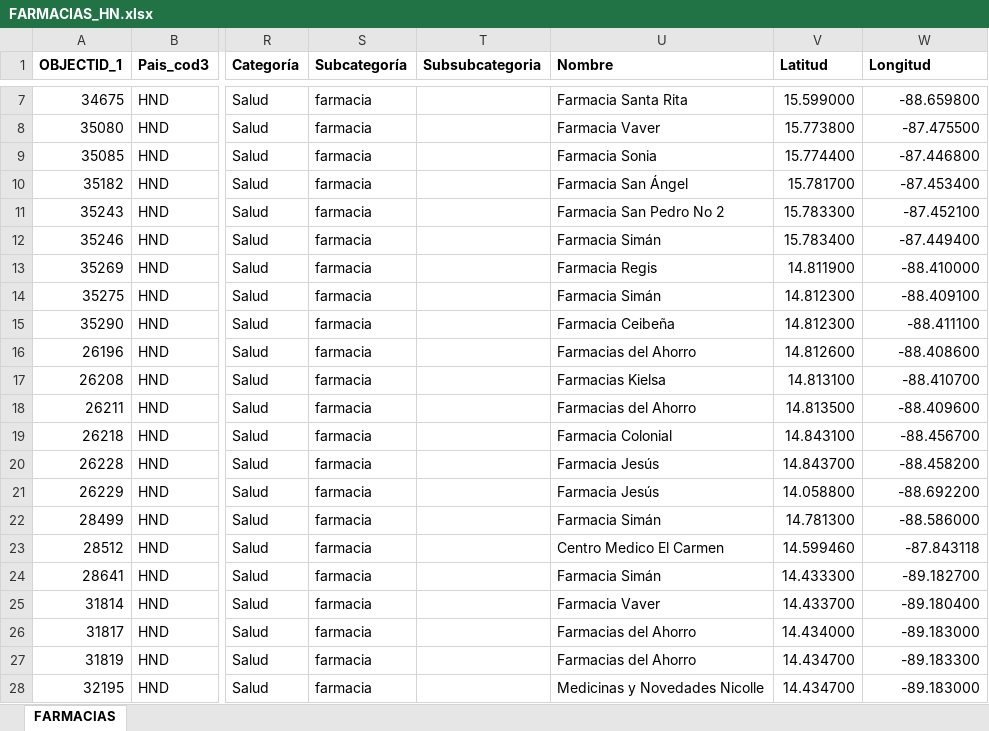
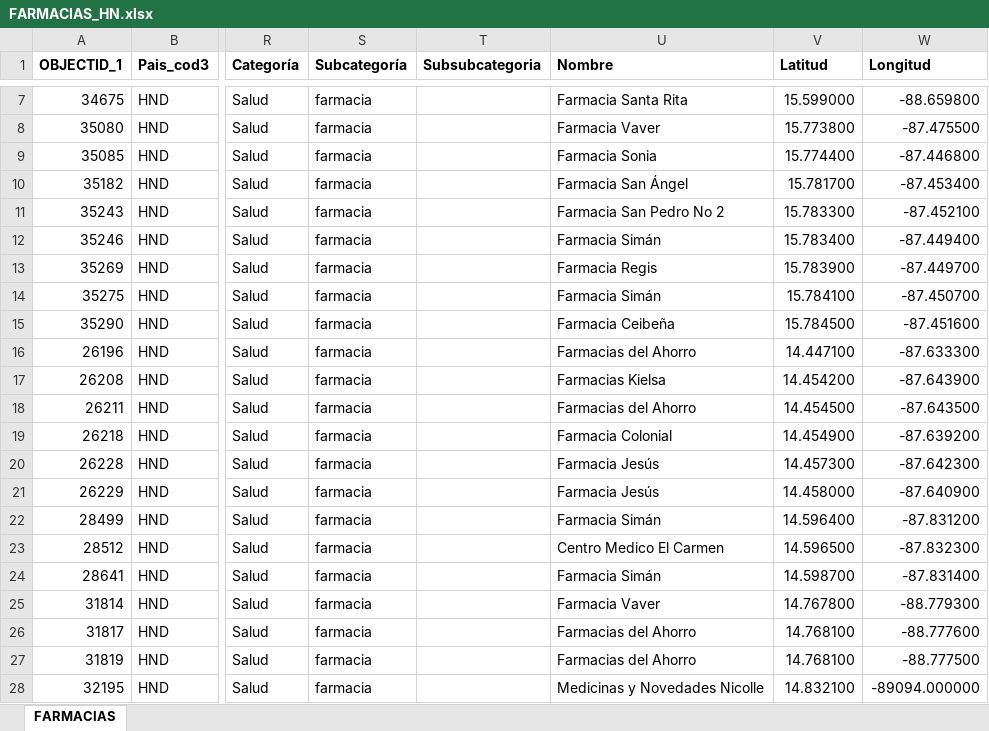
Before and after one commit to Sud-Austral/Datos, an Excel workbook: datacovidhn/FARMACIAS_HN.xlsx, sheet FARMACIAS, drawn as a sheet; only a part is shown, gaps mark what is left out; values as stored, in another font and other column widths than the file's, no borders; table styles not drawn; the diff covers the shown part only; the diff names each change by its address in the sheet, - before the commit and + after, or states it on an @@ line.

```diff
--- a/datacovidhn/FARMACIAS_HN.xlsx (sheet FARMACIAS)
+++ b/datacovidhn/FARMACIAS_HN.xlsx (sheet FARMACIAS)
-V13 (Latitud): 14.811900
+V13 (Latitud): 15.783900
-W13 (Longitud): -88.410000
+W13 (Longitud): -87.449700
-V14 (Latitud): 14.812300
+V14 (Latitud): 15.784100
-W14 (Longitud): -88.409100
+W14 (Longitud): -87.450700
-V15 (Latitud): 14.812300
+V15 (Latitud): 15.784500
-W15 (Longitud): -88.411100
+W15 (Longitud): -87.451600
-V16 (Latitud): 14.812600
+V16 (Latitud): 14.447100
-W16 (Longitud): -88.408600
+W16 (Longitud): -87.633300
-V17 (Latitud): 14.813100
+V17 (Latitud): 14.454200
-W17 (Longitud): -88.410700
+W17 (Longitud): -87.643900
-V18 (Latitud): 14.813500
+V18 (Latitud): 14.454500
-W18 (Longitud): -88.409600
+W18 (Longitud): -87.643500
-V19 (Latitud): 14.843100
+V19 (Latitud): 14.454900
-W19 (Longitud): -88.456700
+W19 (Longitud): -87.639200
-V20 (Latitud): 14.843700
+V20 (Latitud): 14.457300
-W20 (Longitud): -88.458200
+W20 (Longitud): -87.642300
-V21 (Latitud): 14.058800
+V21 (Latitud): 14.458000
-W21 (Longitud): -88.692200
+W21 (Longitud): -87.640900
-V22 (Latitud): 14.781300
+V22 (Latitud): 14.596400
-W22 (Longitud): -88.586000
+W22 (Longitud): -87.831200
-V23 (Latitud): 14.599460
+V23 (Latitud): 14.596500
-W23 (Longitud): -87.843118
+W23 (Longitud): -87.832300
-V24 (Latitud): 14.433300
+V24 (Latitud): 14.598700
-W24 (Longitud): -89.182700
+W24 (Longitud): -87.831400
-V25 (Latitud): 14.433700
+V25 (Latitud): 14.767800
-W25 (Longitud): -89.180400
+W25 (Longitud): -88.779300
-V26 (Latitud): 14.434000
+V26 (Latitud): 14.768100
-W26 (Longitud): -89.183000
+W26 (Longitud): -88.777600
-V27 (Latitud): 14.434700
+V27 (Latitud): 14.768100
-W27 (Longitud): -89.183300
+W27 (Longitud): -88.777500
-V28 (Latitud): 14.434700
+V28 (Latitud): 14.832100
-W28 (Longitud): -89.183000
+W28 (Longitud): -89094.000000
```
Also changed, not shown: 269 edited cells elsewhere in this sheet, datacovidChile/Covid Chile V2a.xlsx, datacovidChile/CovidChileV2a.xlsx, 15 other files.
